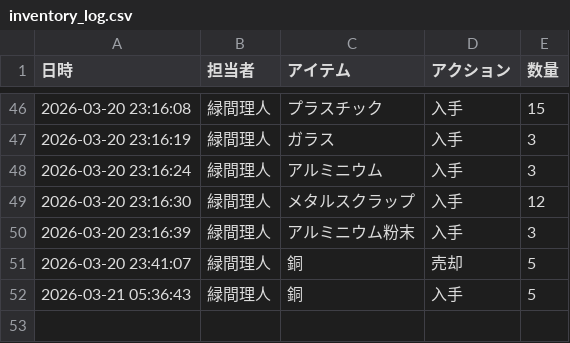
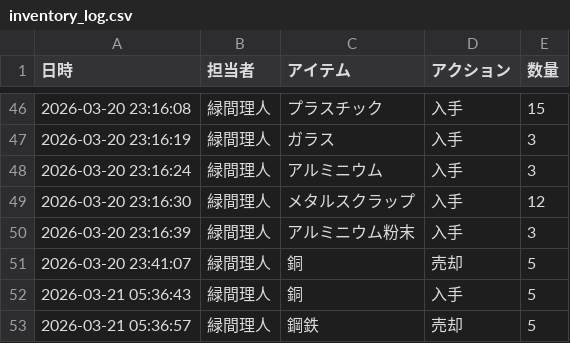
Before and after one commit to Lichtmido/midorima_material_inventory_management, a CSV file: inventory_log.csv, drawn as a sheet; only a part is shown, gaps mark what is left out.

Commit message:
Inventory Update: 2026-03-21 05:36:57

```diff
--- a/inventory_log.csv
+++ b/inventory_log.csv
@@ -52 +52,2 @@
 2026-03-21 05:36:43,緑間理人,銅,入手,5
+2026-03-21 05:36:57,緑間理人,鋼鉄,売却,5
```
